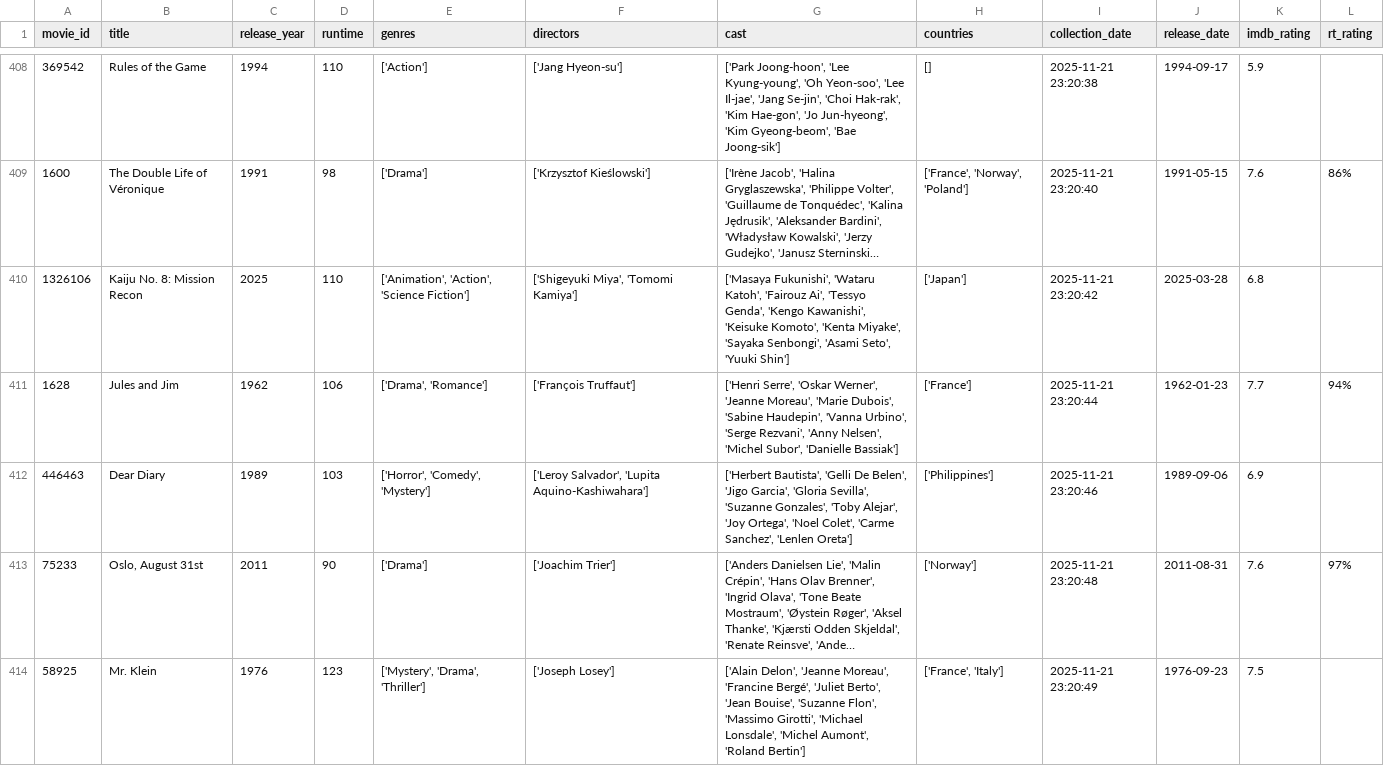
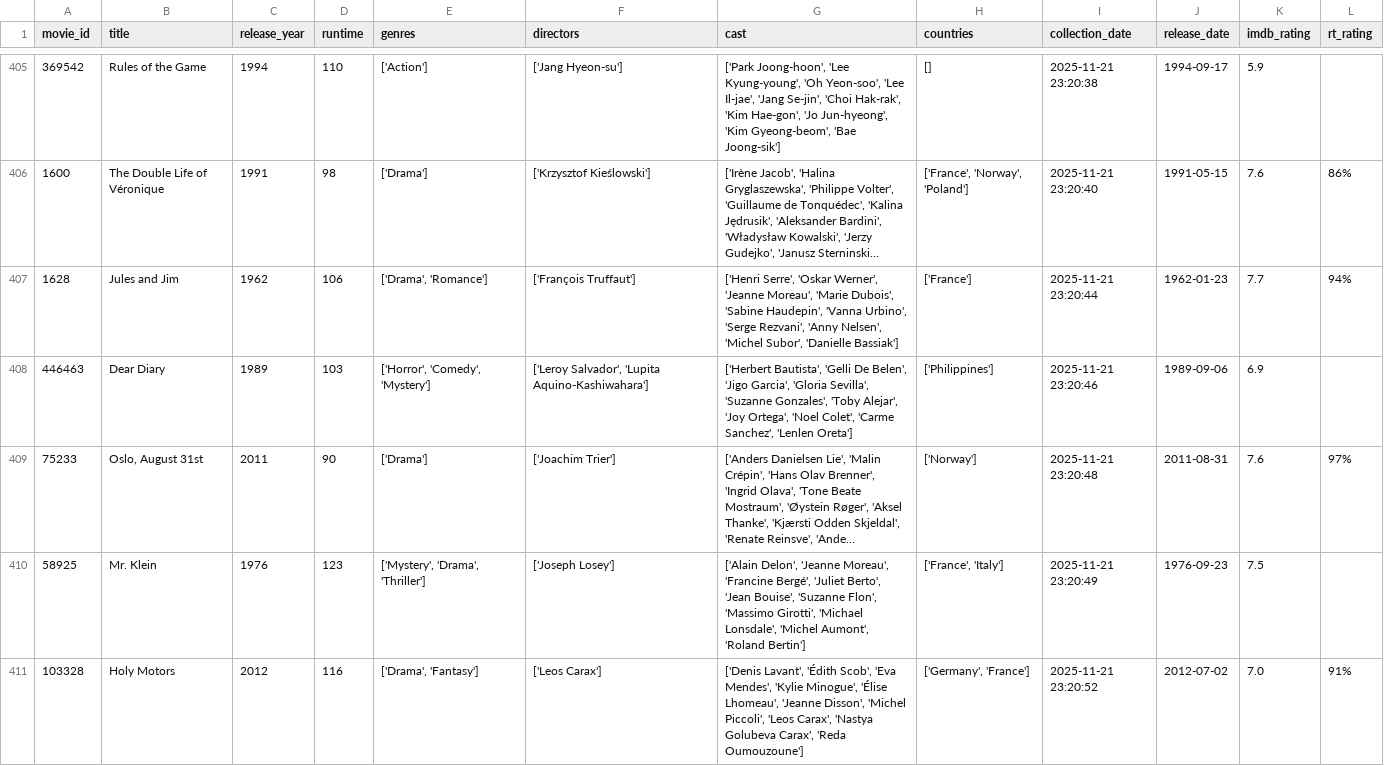
Before and after one commit to nerisius/DSA210-Personal-Data-Analyze-Project, a CSV file: movie_dataset.csv, drawn as a sheet; only a part is shown, gaps mark what is left out; the shorter side is filled out with more unchanged rows; long unchanged cells end in …; removed rows and columns are numbered as before the commit, all else as after; the diff covers the shown part only; the diff names each change by its address in the sheet, - before the commit and + after, or states it on an @@ line.

Commit message:
fixes in dataset

```diff
--- a/movie_dataset.csv
+++ b/movie_dataset.csv
-row 410: 1326106 | Kaiju No. 8: Mission Recon | 2025 | 110 | ['Animation', 'Action', 'Science Fiction'] | ['Shigeyuki Miya', 'Tomomi Kamiya'] | ['Masaya Fukunishi', 'Wataru Katoh', 'Fairouz Ai', 'Tessyo Genda', 'Kengo Kawanishi', 'Keisuke Komoto', 'Kenta Miyake', 'Sayaka Senbongi', 'Asami Seto', 'Yuuki Shin'] | ['Japan'] | 2025-11-21 23:20:42 | 2025-03-28 | 6.8
```
Also changed, not shown: 6 added rows and 5 removed rows elsewhere in this file.
